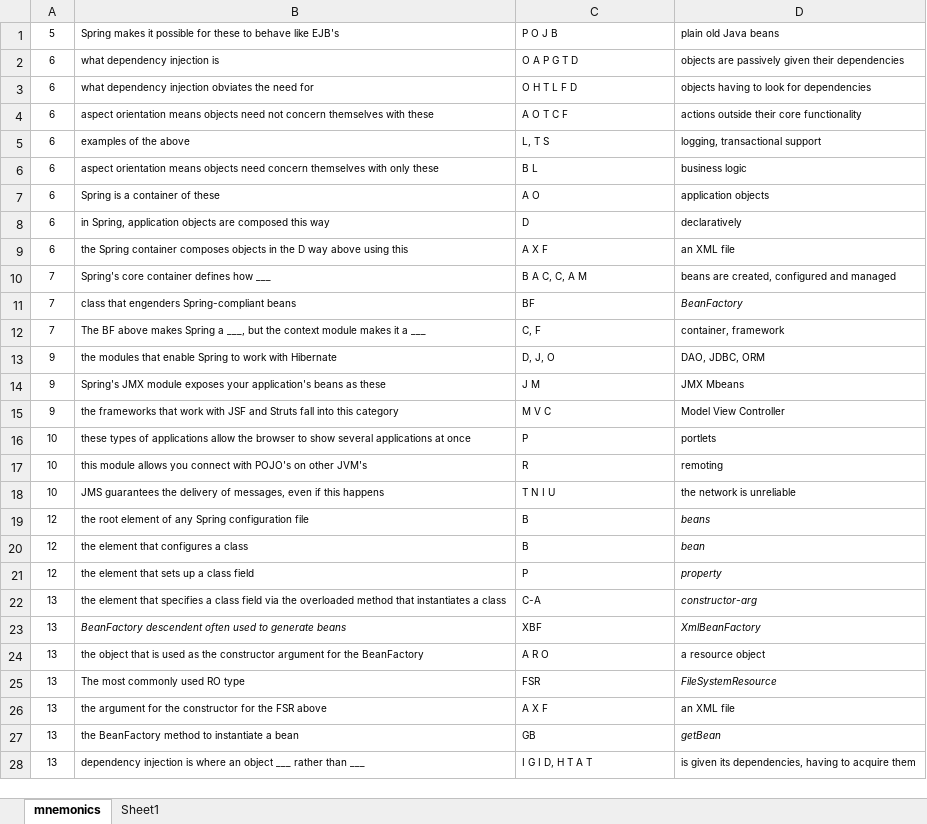
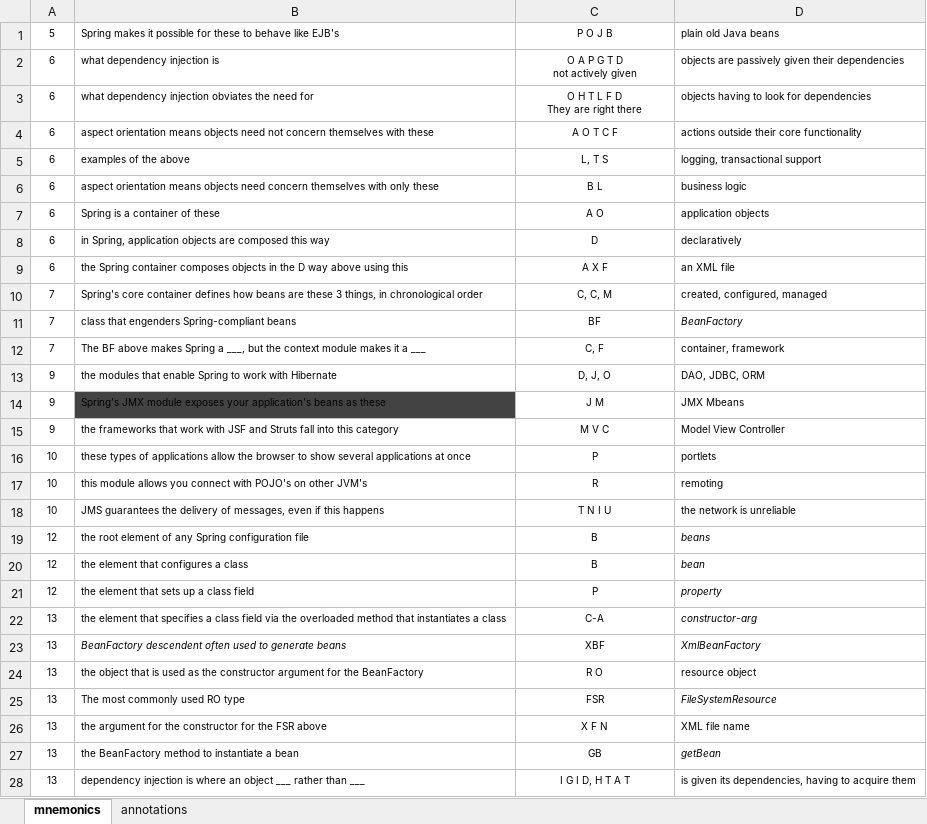
Before and after one commit to natkidder/bourbonia, an Excel workbook: frameworks/spring/mnemonics.xlsx, sheet mnemonics, drawn as a sheet; only a part is shown; values as stored, in another font and other column widths than the file's, no borders; charts and pictures not drawn; ↵ is a line break in a cell; the diff covers the shown part only; the diff names each change by its address in the sheet, - before the commit and + after, or states it on an @@ line.

```diff
--- a/frameworks/spring/mnemonics.xlsx (sheet mnemonics)
+++ b/frameworks/spring/mnemonics.xlsx (sheet mnemonics)
-sheet tab: Sheet1
+sheet tab: annotations
-C1:C28 alignment: left
+C1:C28 alignment: center
-C2: O A P G T D
+C2: O A P G T D ↵ not actively given
-C3: O H T L F D
+C3: O H T L F D ↵ They are right there
-B10: …defines how ___
+B10: …defines how beans are these 3 things, in chronological order
-C10: B A C, C, A M
+C10: C, C, M
-D10: beans are created, configured and managed
+D10: created, configured, managed
-B14 fill: none
+B14 fill: #434343
-C24: A R O
+C24: R O
-D24: a resource object
+D24: resource object
-C26: A X F
+C26: X F N
-D26: an XML file
+D26: XML file name
```
Also changed, not shown: 1 added row, 18 edited cells and cell formats elsewhere in this sheet, sheet annotations, buildtools/maven/mnemonics.xlsx, 9 other files.
